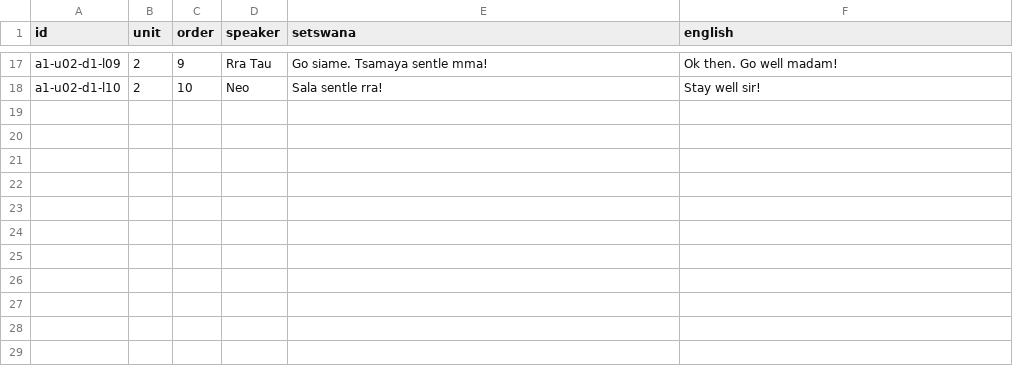
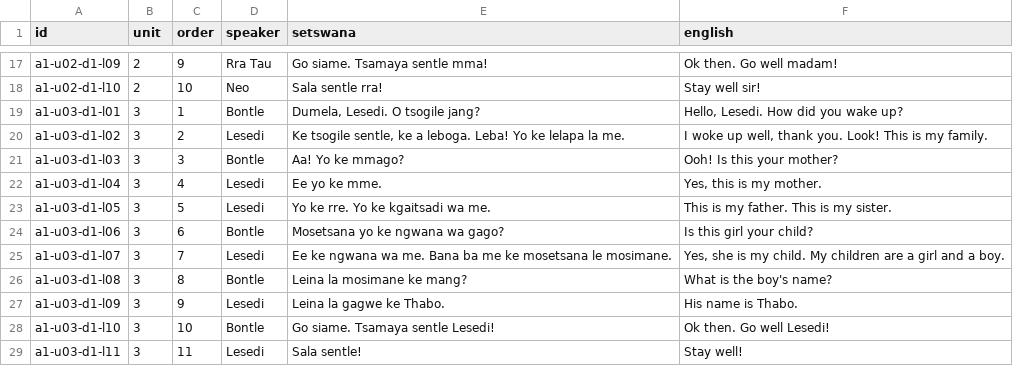
Before and after one commit to NubianPixel/kal-elearning, a CSV file: content/a1/dialogues.csv, drawn as a sheet; only a part is shown, gaps mark what is left out.

```diff
--- a/content/a1/dialogues.csv
+++ b/content/a1/dialogues.csv
@@ -18 +18,12 @@ a1-u02-d1-l09,2,9,Rra Tau,Go siame. Tsamaya sentle mma!,Ok then. Go well madam!
 a1-u02-d1-l10,2,10,Neo,Sala sentle rra!,Stay well sir!
+a1-u03-d1-l01,3,1,Bontle,"Dumela, Lesedi. O tsogile jang?","Hello, Lesedi. How did you wake up?"
+a1-u03-d1-l02,3,2,Lesedi,"Ke tsogile sentle, ke a leboga. Leba! Yo ke lelapa la me.","I woke up well, thank you. Look! This is my family."
+a1-u03-d1-l03,3,3,Bontle,Aa! Yo ke mmago?,Ooh! Is this your mother?
+a1-u03-d1-l04,3,4,Lesedi,Ee yo ke mme.,"Yes, this is my mother."
+a1-u03-d1-l05,3,5,Lesedi,Yo ke rre. Yo ke kgaitsadi wa me.,This is my father. This is my sister.
+a1-u03-d1-l06,3,6,Bontle,Mosetsana yo ke ngwana wa gago?,Is this girl your child?
+a1-u03-d1-l07,3,7,Lesedi,Ee ke ngwana wa me. Bana ba me ke mosetsana le mosimane.,"Yes, she is my child. My children are a girl and a boy."
+a1-u03-d1-l08,3,8,Bontle,Leina la mosimane ke mang?,What is the boy's name?
+a1-u03-d1-l09,3,9,Lesedi,Leina la gagwe ke Thabo.,His name is Thabo.
+a1-u03-d1-l10,3,10,Bontle,Go siame. Tsamaya sentle Lesedi!,Ok then. Go well Lesedi!
+a1-u03-d1-l11,3,11,Lesedi,Sala sentle!,Stay well!
```
Also changed, not shown: content/a1/grammar.csv, content/a1/items.csv, 4 other files.
